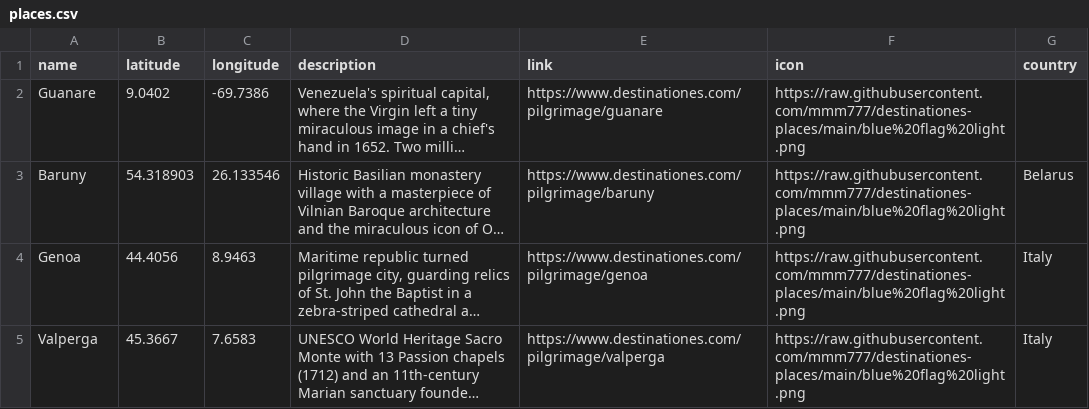
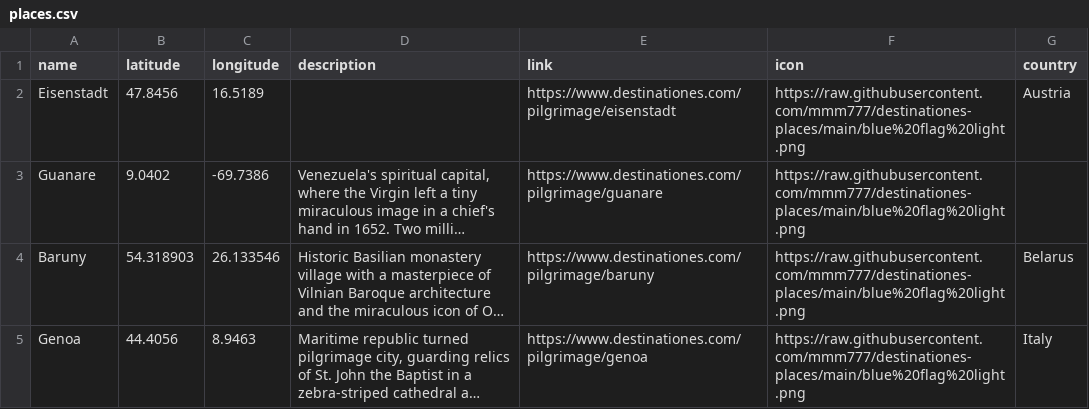
Before and after one commit to mmm777/destinationes-places, a CSV file: places.csv, drawn as a sheet; only a part is shown; the shorter side is filled out with more unchanged rows; long unchanged cells end in …; the diff names each change by its address in the sheet, - before the commit and + after, or states it on an @@ line.

Commit message:
Update places.csv - 304 places - 2026-01-05 04:01

```diff
--- a/places.csv
+++ b/places.csv
+row 2: Eisenstadt | 47.8456 | 16.5189 |  | https://www.destinationes.com/pilgrimage/eisenstadt | https://raw.githubusercontent.com/mmm777/destinationes-places/main/blue%20flag%20light.png | Austria
```
